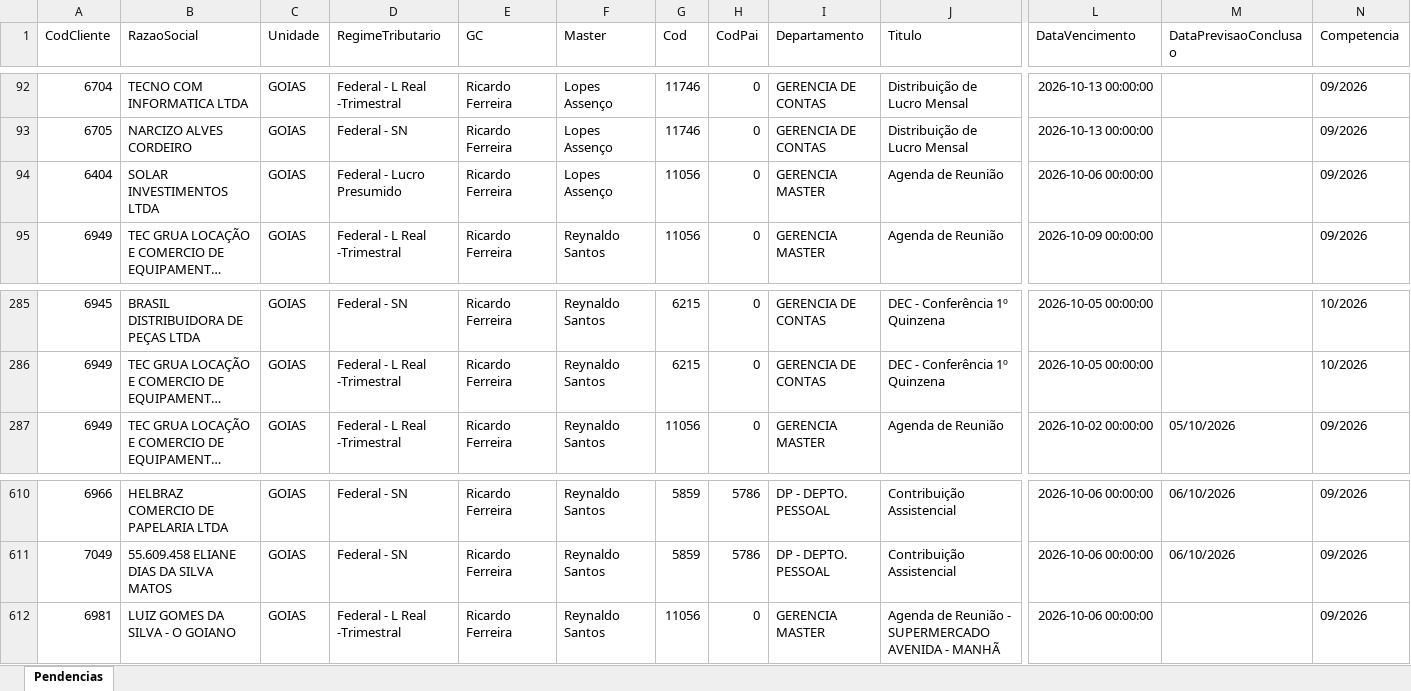
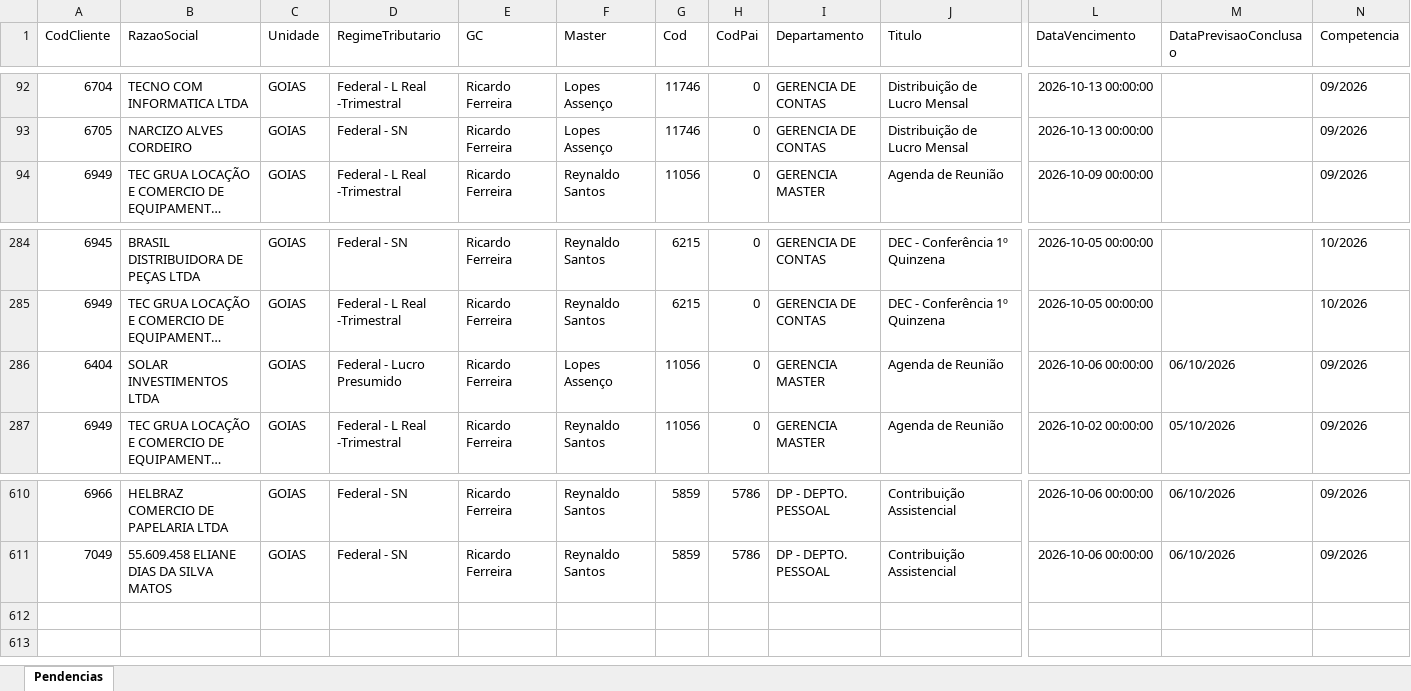
Before and after one commit to Controladoria-MG/Portal-das-tarefas, an Excel workbook: dados/base/goias.xlsx, sheet Pendencias, drawn as a sheet; only a part is shown, gaps mark what is left out; long unchanged cells end in …; values as stored, in another font and other column widths than the file's, no borders; removed rows and columns are numbered as before the commit, all else as after; rows hold the shown columns only; the diff names each change by its address in the sheet, - before the commit and + after, or states it on an @@ line.

```diff
--- a/dados/base/goias.xlsx (sheet Pendencias)
+++ b/dados/base/goias.xlsx (sheet Pendencias)
-row 94: 6404 | SOLAR INVESTIMENTOS LTDA | GOIAS | Federal - Lucro Presumido | Ricardo Ferreira | Lopes Assenço | 11056 | 0 | GERENCIA MASTER | Agenda de Reunião | 2026-10-06 00:00:00 |  | 09/2026
+row 286: 6404 | SOLAR INVESTIMENTOS LTDA | GOIAS | Federal - Lucro Presumido | Ricardo Ferreira | Lopes Assenço | 11056 | 0 | GERENCIA MASTER | Agenda de Reunião | 2026-10-06 00:00:00 | 06/10/2026 | 09/2026
-row 612: 6981 | LUIZ GOMES DA SILVA - O GOIANO | GOIAS | Federal - L Real -Trimestral | Ricardo Ferreira | Reynaldo Santos | 11056 | 0 | GERENCIA MASTER | Agenda de Reunião - SUPERMERCADO AVENIDA - MANHÃ | 2026-10-06 00:00:00 |  | 09/2026
```
Also changed, not shown: dados/base/bpo.xlsx, dados/base/mg_express.xlsx, 4 other files.
